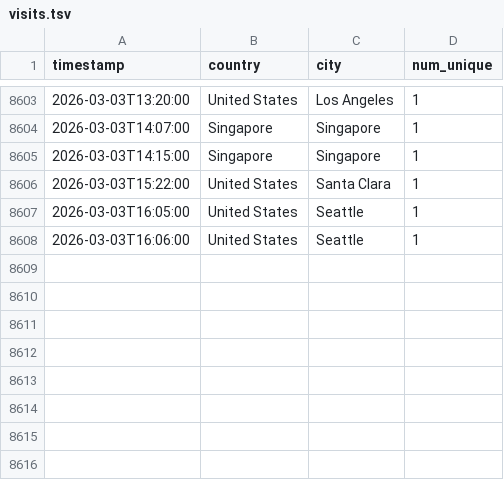
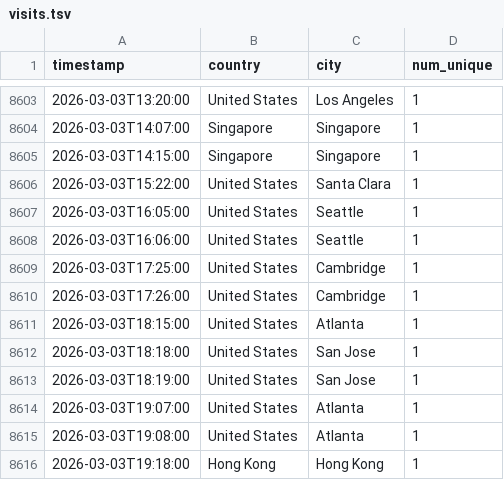
Before and after one commit to michaelsaxon/analytics2map, a TSV file: data/visits.tsv, drawn as a sheet; only a part is shown, gaps mark what is left out.

```diff
--- a/data/visits.tsv
+++ b/data/visits.tsv
@@ -8608 +8608,9 @@ timestamp	country	city	num_unique
 2026-03-03T16:06:00	United States	Seattle	1
+2026-03-03T17:25:00	United States	Cambridge	1
+2026-03-03T17:26:00	United States	Cambridge	1
+2026-03-03T18:15:00	United States	Atlanta	1
+2026-03-03T18:18:00	United States	San Jose	1
+2026-03-03T18:19:00	United States	San Jose	1
+2026-03-03T19:07:00	United States	Atlanta	1
+2026-03-03T19:08:00	United States	Atlanta	1
+2026-03-03T19:18:00	Hong Kong	Hong Kong	1
```
Also changed, not shown: 4 other files.
